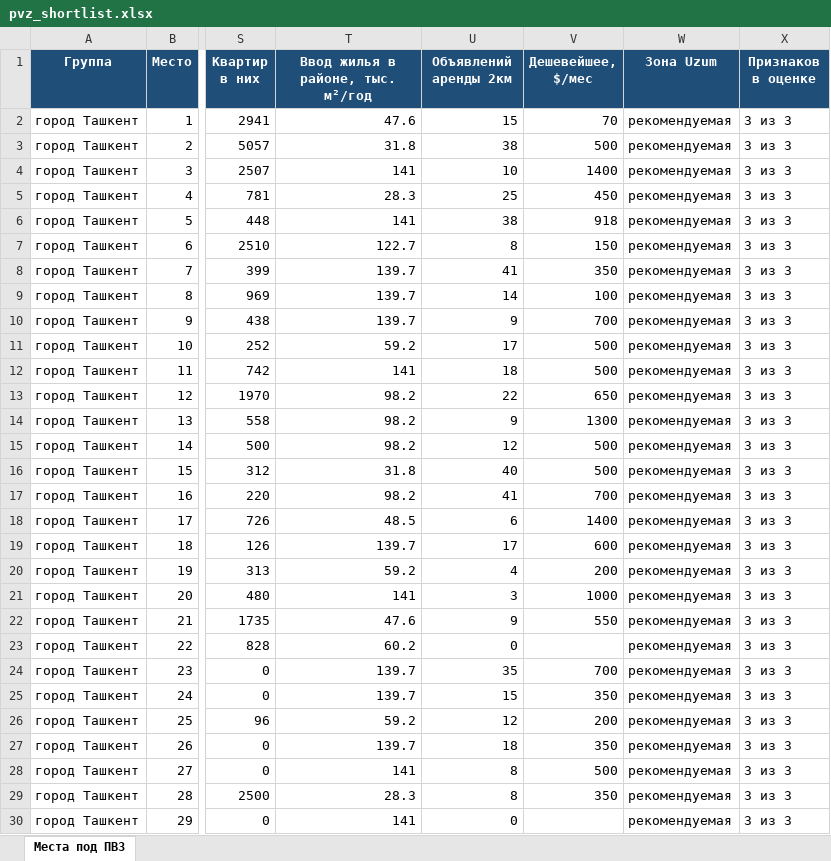
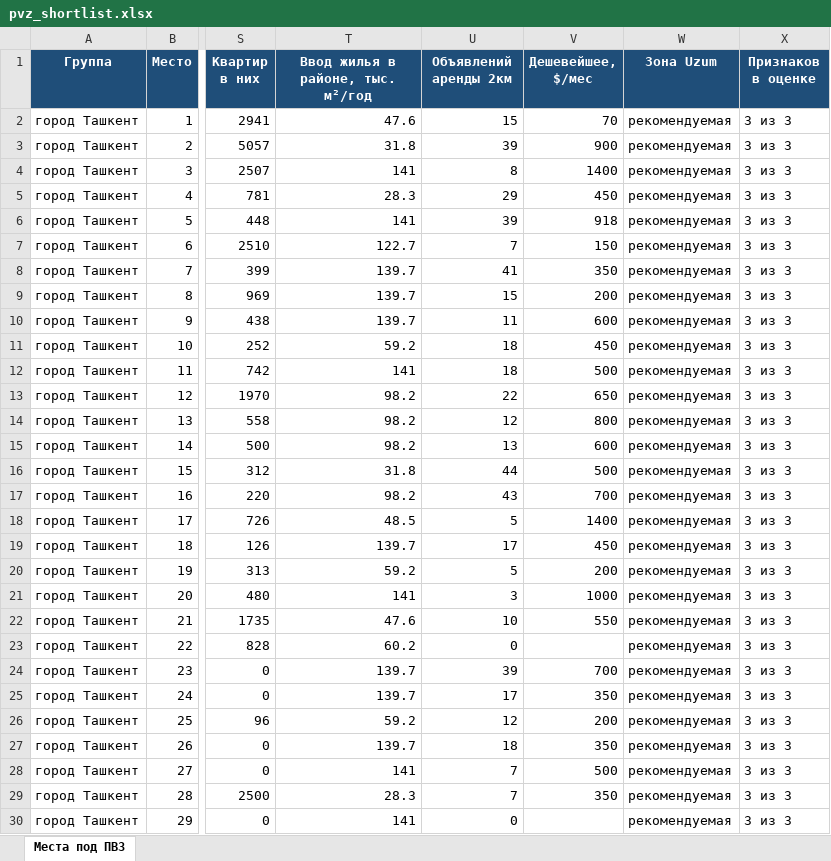
Before and after one commit to ivankorotaev777/map-, an Excel workbook: data/pvz_shortlist.xlsx, sheet Места под ПВЗ, drawn as a sheet; only a part is shown, gaps mark what is left out; values as stored, in another font and other column widths than the file's, no borders; the diff covers the shown part only; the diff names each change by its address in the sheet, - before the commit and + after, or states it on an @@ line.

```diff
--- a/data/pvz_shortlist.xlsx (sheet Места под ПВЗ)
+++ b/data/pvz_shortlist.xlsx (sheet Места под ПВЗ)
-U3 (Объявлений аренды 2км): 38
+U3 (Объявлений аренды 2км): 39
-V3 (Дешевейшее, $/мес): 500
+V3 (Дешевейшее, $/мес): 900
-U4 (Объявлений аренды 2км): 10
+U4 (Объявлений аренды 2км): 8
-U5 (Объявлений аренды 2км): 25
+U5 (Объявлений аренды 2км): 29
-U6 (Объявлений аренды 2км): 38
+U6 (Объявлений аренды 2км): 39
-U7 (Объявлений аренды 2км): 8
+U7 (Объявлений аренды 2км): 7
-U9 (Объявлений аренды 2км): 14
+U9 (Объявлений аренды 2км): 15
-V9 (Дешевейшее, $/мес): 100
+V9 (Дешевейшее, $/мес): 200
-U10 (Объявлений аренды 2км): 9
+U10 (Объявлений аренды 2км): 11
-V10 (Дешевейшее, $/мес): 700
+V10 (Дешевейшее, $/мес): 600
-U11 (Объявлений аренды 2км): 17
+U11 (Объявлений аренды 2км): 18
-V11 (Дешевейшее, $/мес): 500
+V11 (Дешевейшее, $/мес): 450
-U14 (Объявлений аренды 2км): 9
+U14 (Объявлений аренды 2км): 12
-V14 (Дешевейшее, $/мес): 1300
+V14 (Дешевейшее, $/мес): 800
-U15 (Объявлений аренды 2км): 12
+U15 (Объявлений аренды 2км): 13
-V15 (Дешевейшее, $/мес): 500
+V15 (Дешевейшее, $/мес): 600
-U16 (Объявлений аренды 2км): 40
+U16 (Объявлений аренды 2км): 44
-U17 (Объявлений аренды 2км): 41
+U17 (Объявлений аренды 2км): 43
-U18 (Объявлений аренды 2км): 6
+U18 (Объявлений аренды 2км): 5
-V19 (Дешевейшее, $/мес): 600
+V19 (Дешевейшее, $/мес): 450
-U20 (Объявлений аренды 2км): 4
+U20 (Объявлений аренды 2км): 5
-U22 (Объявлений аренды 2км): 9
+U22 (Объявлений аренды 2км): 10
-U24 (Объявлений аренды 2км): 35
+U24 (Объявлений аренды 2км): 39
-U25 (Объявлений аренды 2км): 15
+U25 (Объявлений аренды 2км): 17
-U28:U29 (Объявлений аренды 2км): 8
+U28:U29 (Объявлений аренды 2км): 7
```
Also changed, not shown: 48 edited cells elsewhere in this sheet, 14 other files.
